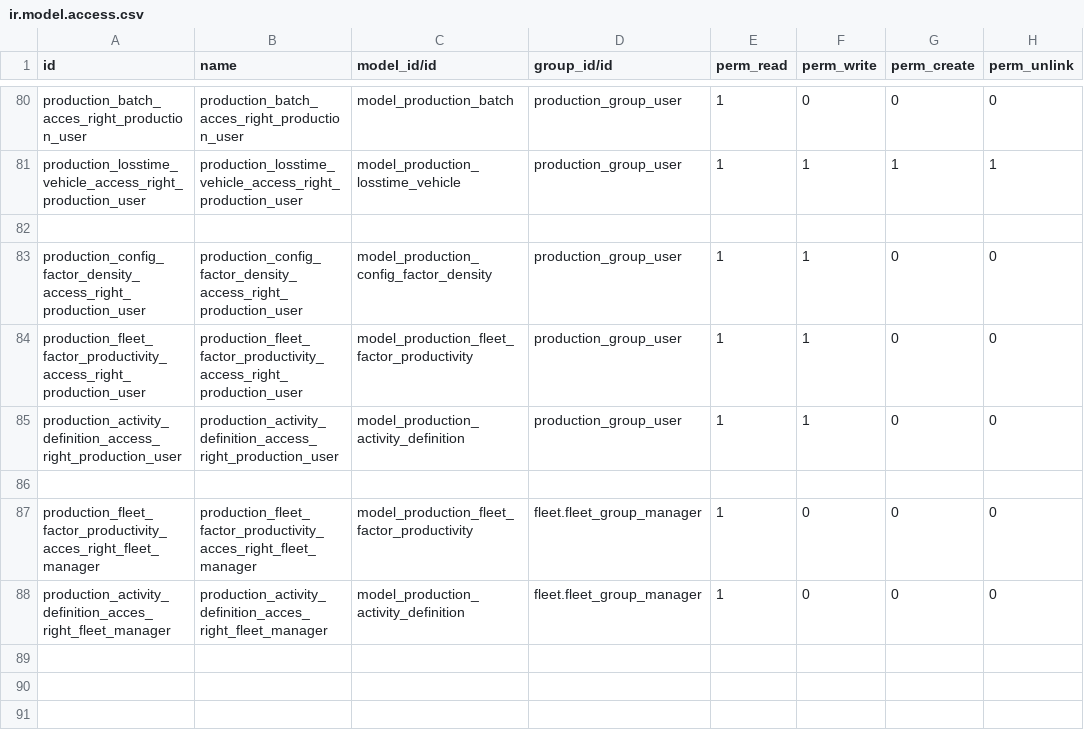
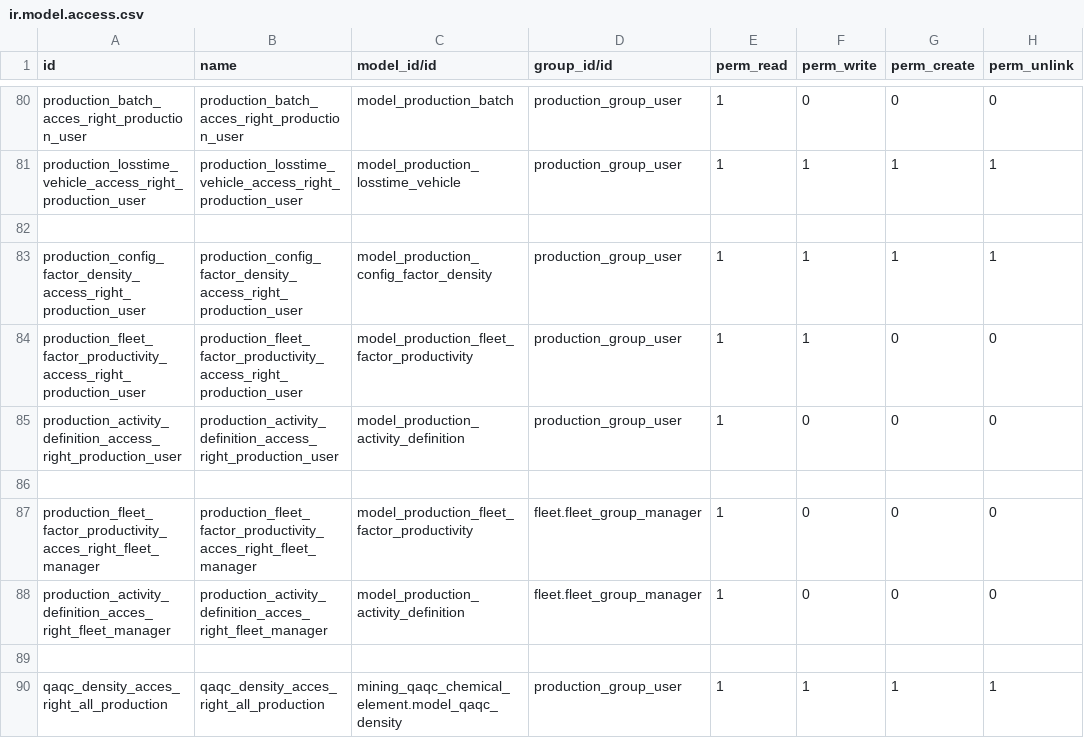
Before and after one commit to madukubah/mining_production, a CSV file: security/ir.model.access.csv, drawn as a sheet; only a part is shown, gaps mark what is left out.

```diff
--- a/security/ir.model.access.csv
+++ b/security/ir.model.access.csv
@@ -82,5 +82,5 @@ production_losstime_vehicle_access_right_production_user,production_losstime_veh
 ,,,,,,,
-production_config_factor_density_access_right_production_user,production_config_factor_density_access_right_production_user,model_production_config_factor_density,production_group_user,1,1,0,0
+production_config_factor_density_access_right_production_user,production_config_factor_density_access_right_production_user,model_production_config_factor_density,production_group_user,1,1,1,1
 production_fleet_factor_productivity_access_right_production_user,production_fleet_factor_productivity_access_right_production_user,model_production_fleet_factor_productivity,production_group_user,1,1,0,0
-production_activity_definition_access_right_production_user,production_activity_definition_access_right_production_user,model_production_activity_definition,production_group_user,1,1,0,0
+production_activity_definition_access_right_production_user,production_activity_definition_access_right_production_user,model_production_activity_definition,production_group_user,1,0,0,0
 ,,,,,,,
@@ -88 +88,3 @@ production_fleet_factor_productivity_acces_right_fleet_manager,production_fleet_
 production_activity_definition_acces_right_fleet_manager,production_activity_definition_acces_right_fleet_manager,model_production_activity_definition,fleet.fleet_group_manager,1,0,0,0
+,,,,,,,
+qaqc_density_acces_right_all_production,qaqc_density_acces_right_all_production,mining_qaqc_chemical_element.model_qaqc_density,production_group_user,1,1,1,1
```
Also changed, not shown: 3 other files.
